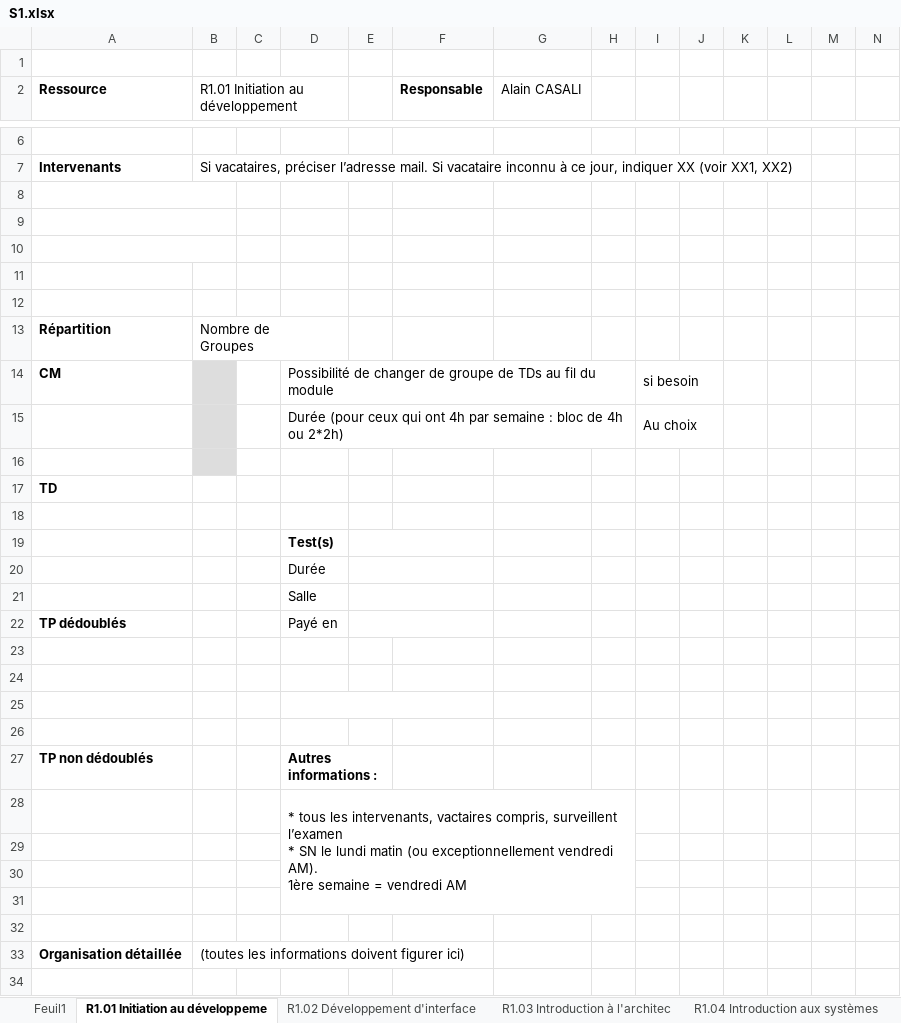
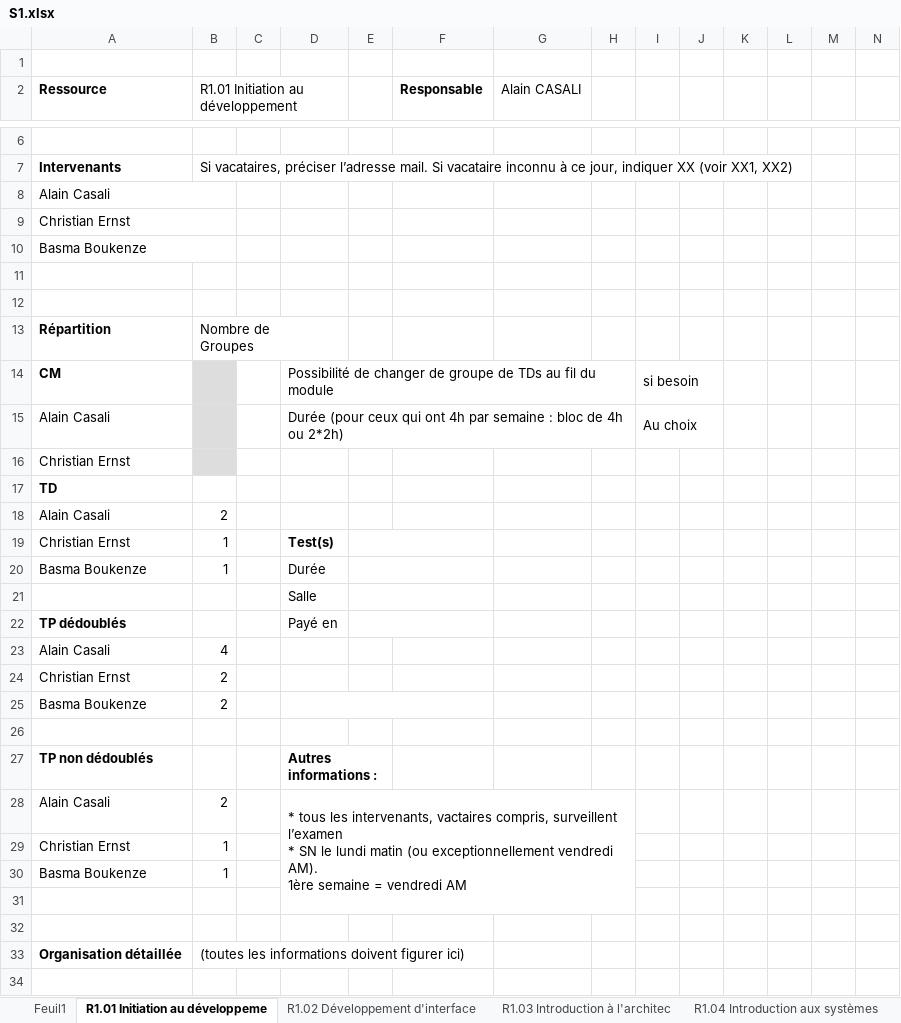
Before and after one commit to chiyeb/SAE-3.01, an Excel workbook: SAE_3_01/fichiers genere/S1.xlsx, sheet R1.01 Initiation au développeme, drawn as a sheet; only a part is shown, gaps mark what is left out; values as stored, in another font and other column widths than the file's, no borders; removed rows and columns are numbered as before the commit, all else as after; rows hold the shown columns only; ↵ is a line break in a cell; the diff covers the shown part only; the diff names each change by its address in the sheet, - before the commit and + after, or states it on an @@ line.

```diff
--- a/SAE_3_01/fichiers genere/S1.xlsx (sheet R1.01 Initiation au développeme)
+++ b/SAE_3_01/fichiers genere/S1.xlsx (sheet R1.01 Initiation au développeme)
-A8 (Ressource): (empty)
+A8 (Ressource): Alain Casali
-A9 (Ressource): (empty)
+A9 (Ressource): Christian Ernst
-A10 (Ressource): (empty)
+A10 (Ressource): Basma Boukenze
-A15 (Ressource): (empty)
+A15 (Ressource): Alain Casali
-A16 (Ressource): (empty)
+A16 (Ressource): Christian Ernst
-row 18: (empty)
+row 18: Alain Casali | 2
-row 19:  |  |  | Test(s)
-row 20:  |  |  | Durée
+row 19: Christian Ernst | 1 |  | Test(s)
+row 20: Basma Boukenze | 1 |  | Durée
-row 23: (empty)
+row 23: Alain Casali | 4
-row 24: (empty)
+row 24: Christian Ernst | 2
-row 25: (empty)
+row 25: Basma Boukenze | 2
-row 28:  |  |  | * tous les intervenants, vactaires compris, surveillent l’examen ↵ * SN le lundi matin (ou exceptionnellement vendredi AM). ↵ 1ère semaine = vendredi AM
-row 28: (empty)
+row 28: Alain Casali | 2 |  | * tous les intervenants, vactaires compris, surveillent l’examen ↵ * SN le lundi matin (ou exceptionnellement vendredi AM). ↵ 1ère semaine = vendredi AM
+D28:H31 merged
-row 29: (empty)
+row 29: Christian Ernst | 1
+row 30: Basma Boukenze | 1
```
Also changed, not shown: 3 added rows, 3 removed rows and 48 edited cells elsewhere in this sheet, sheet R1.10 Anglais technique, sheet R1.08 Introduction à la gestion, sheet R1.05 Introduction aux bases de, sheet R1.11 Bases de la communication, sheet R1.09 Introduction à l'économie, sheet R1.07 Outils mathématiques fond, 4 more sheets, SAE_3_01/fichiers genere/S2.xlsx, SAE_3_01/fichiers genere/S3AFA.xlsx, 34 other files.
